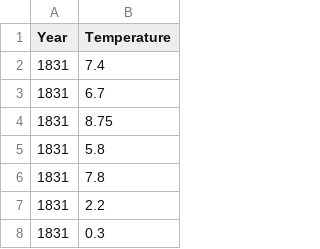
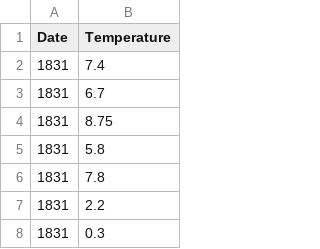
Before and after one commit to Tanjasta/PFDA_Assignment2, a CSV file: TemperatureIreland 1831-1958.csv, drawn as a sheet; only a part is shown.

```diff
--- a/TemperatureIreland 1831-1958.csv
+++ b/TemperatureIreland 1831-1958.csv
@@ -1,2 +1,2 @@
-Year,Temperature
+Date,Temperature
 1831,7.4
```
Also changed, not shown: TemperatureIreland 1831-2022.csv, 1 other file.
